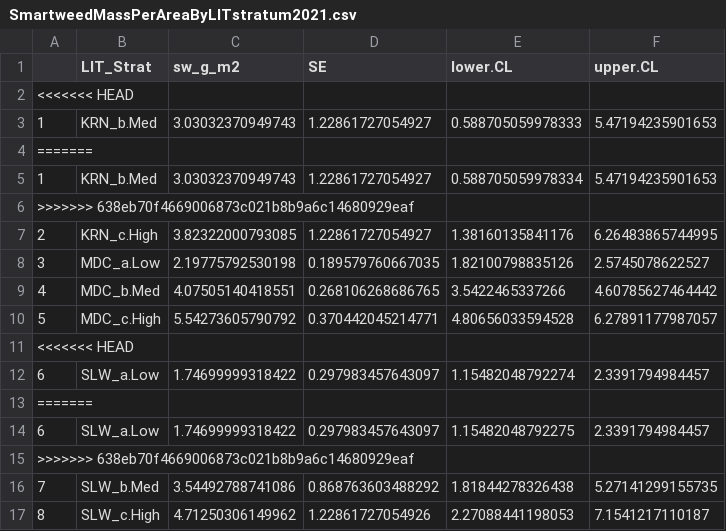
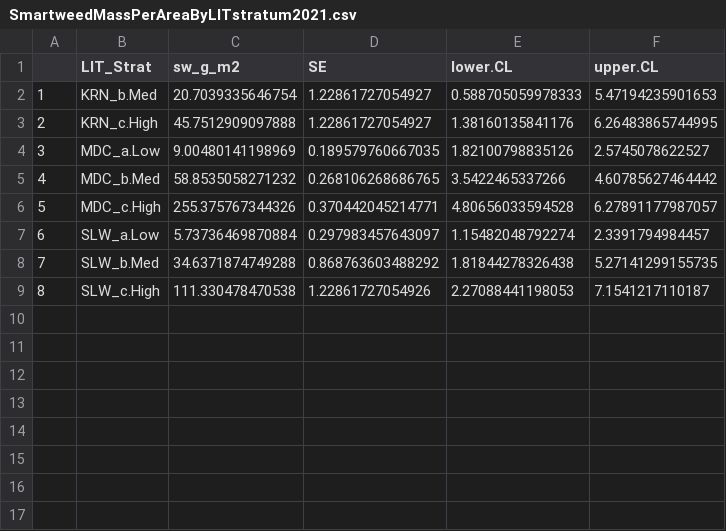
Before and after one commit to tyburns/WHAPDataAnalysis, a CSV file: WHAP2021-22/Output2021/SmartweedMassPerAreaByLITstratum2021.csv, drawn as a sheet.

```diff
--- a/WHAP2021-22/Output2021/SmartweedMassPerAreaByLITstratum2021.csv
+++ b/WHAP2021-22/Output2021/SmartweedMassPerAreaByLITstratum2021.csv
@@ -1,17 +1,9 @@
 "","LIT_Strat","sw_g_m2","SE","lower.CL","upper.CL"
-<<<<<<< HEAD
-"1","KRN_b.Med",3.03032370949743,1.22861727054927,0.588705059978333,5.47194235901653
-=======
-"1","KRN_b.Med",3.03032370949743,1.22861727054927,0.588705059978334,5.47194235901653
->>>>>>> 638eb70f4669006873c021b8b9a6c14680929eaf
-"2","KRN_c.High",3.82322000793085,1.22861727054927,1.38160135841176,6.26483865744995
-"3","MDC_a.Low",2.19775792530198,0.189579760667035,1.82100798835126,2.5745078622527
-"4","MDC_b.Med",4.07505140418551,0.268106268686765,3.5422465337266,4.60785627464442
-"5","MDC_c.High",5.54273605790792,0.370442045214771,4.80656033594528,6.27891177987057
-<<<<<<< HEAD
-"6","SLW_a.Low",1.74699999318422,0.297983457643097,1.15482048792274,2.3391794984457
-=======
-"6","SLW_a.Low",1.74699999318422,0.297983457643097,1.15482048792275,2.3391794984457
->>>>>>> 638eb70f4669006873c021b8b9a6c14680929eaf
-"7","SLW_b.Med",3.54492788741086,0.868763603488292,1.81844278326438,5.27141299155735
-"8","SLW_c.High",4.71250306149962,1.22861727054926,2.27088441198053,7.1541217110187
+"1","KRN_b.Med",20.7039335646754,1.22861727054927,0.588705059978333,5.47194235901653
+"2","KRN_c.High",45.7512909097888,1.22861727054927,1.38160135841176,6.26483865744995
+"3","MDC_a.Low",9.00480141198969,0.189579760667035,1.82100798835126,2.5745078622527
+"4","MDC_b.Med",58.8535058271232,0.268106268686765,3.5422465337266,4.60785627464442
+"5","MDC_c.High",255.375767344326,0.370442045214771,4.80656033594528,6.27891177987057
+"6","SLW_a.Low",5.73736469870884,0.297983457643097,1.15482048792274,2.3391794984457
+"7","SLW_b.Med",34.6371874749288,0.868763603488292,1.81844278326438,5.27141299155735
+"8","SLW_c.High",111.330478470538,1.22861727054926,2.27088441198053,7.1541217110187
```
Also changed, not shown: WHAP2021-22/Output2021/TimothyMassPerAreaByLITstratum2021.csv, WHAP2021-22/Output2021/WatergrassMassPerAreaByLITstratum2021.csv, 15 other files.
